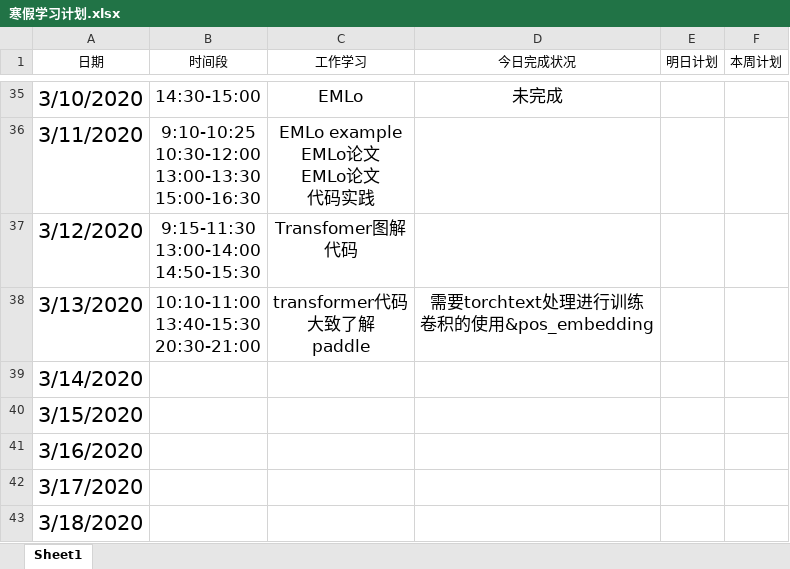
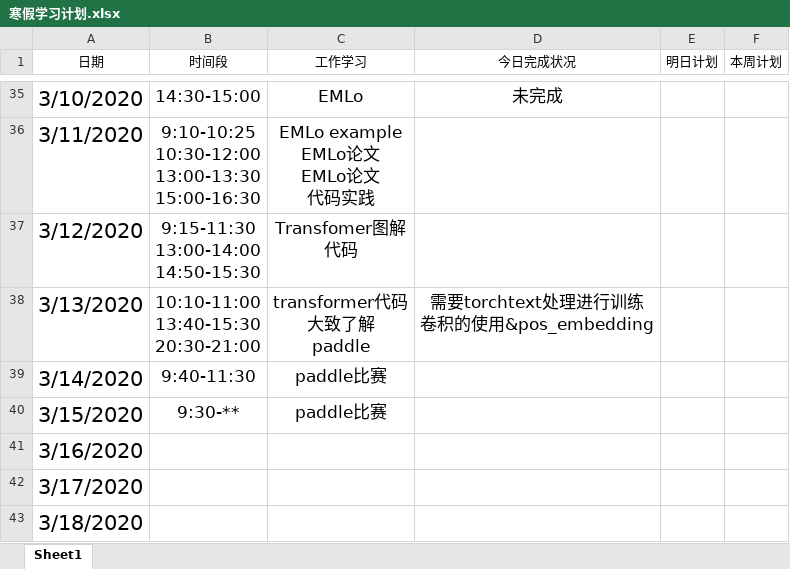
Before and after one commit to Just-silent/ner_re, an Excel workbook: doc/寒假学习计划.xlsx, sheet Sheet1, drawn as a sheet; only a part is shown, gaps mark what is left out; values as stored, in another font and other column widths than the file's, no borders; conditional formats and table styles not drawn; the diff names each change by its address in the sheet, - before the commit and + after, or states it on an @@ line.

Commit message:
update doc/寒假学习计划.xlsx

```diff
--- a/doc/寒假学习计划.xlsx (sheet Sheet1)
+++ b/doc/寒假学习计划.xlsx (sheet Sheet1)
-B39 (时间段): (empty)
+B39 (时间段): 9:40-11:30
-C39:C40 (工作学习): (empty)
+C39:C40 (工作学习): paddle比赛
-B40 (时间段): (empty)
+B40 (时间段): 9:30-**
```
